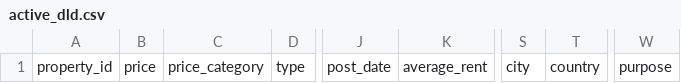
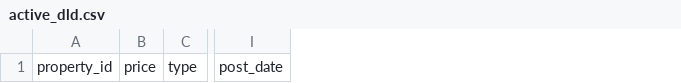
Before and after one commit to SherifGamal9441/Agentic-Property, a CSV file: dld-mcp-server/data-service/data/active_dld.csv, drawn as a sheet; only a part is shown, gaps mark what is left out; the diff names each change by its address in the sheet, - before the commit and + after, or states it on an @@ line.

Commit message:
update data

```diff
--- a/dld-mcp-server/data-service/data/active_dld.csv
+++ b/dld-mcp-server/data-service/data/active_dld.csv
-column C, row 1: price_category
-column K, row 1: average_rent
-column S, row 1: city
-column T, row 1: country
-column W, row 1: purpose
```
Also changed, not shown: 2 other files.
